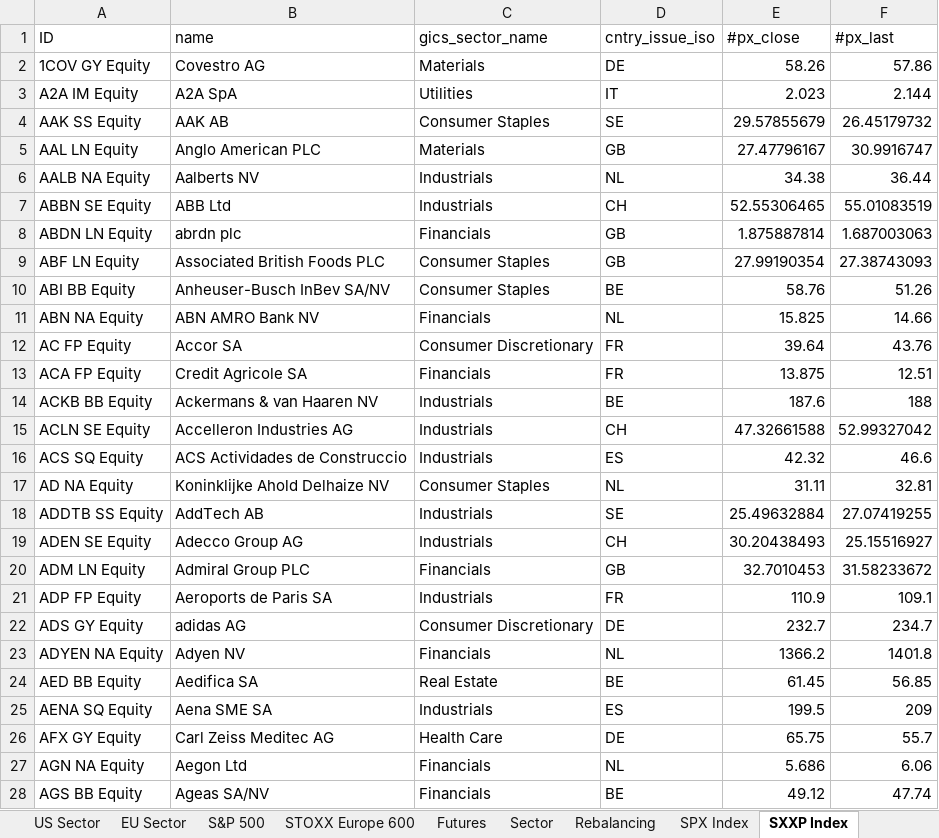
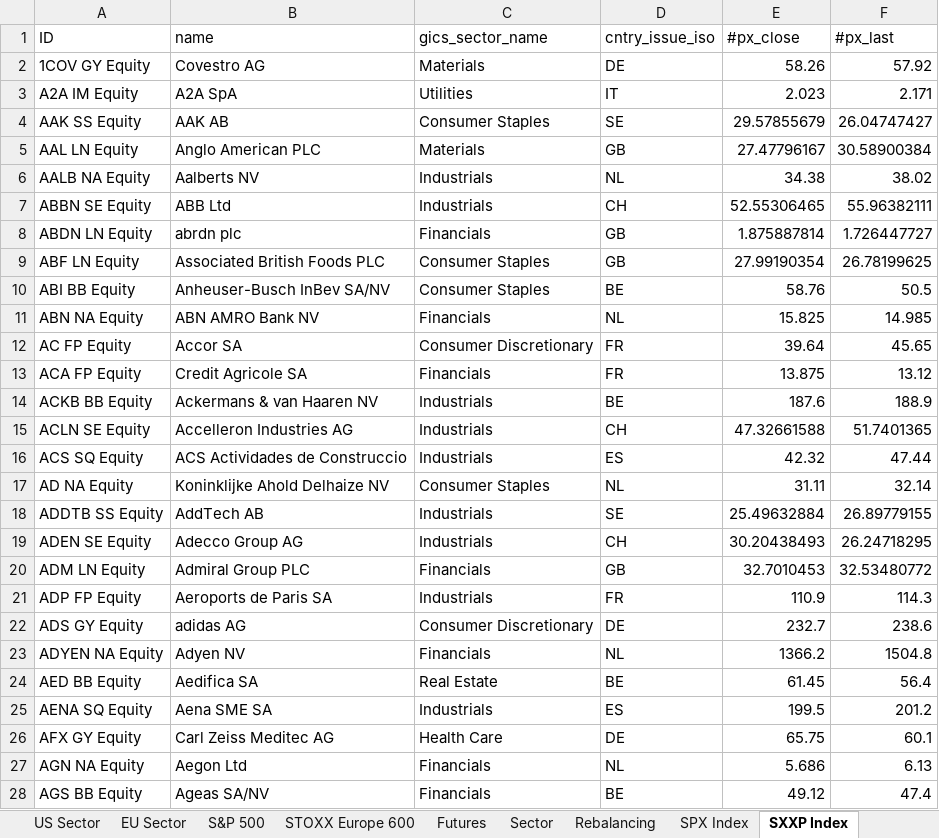
Before and after one commit to ssymhoven/drawdown-rsik, an Excel workbook: data.xlsx, sheet SXXP Index, drawn as a sheet; only a part is shown; values as stored, in another font and other column widths than the file's, no borders; the diff covers the shown part only; the diff names each change by its address in the sheet, - before the commit and + after, or states it on an @@ line.

```diff
--- a/data.xlsx (sheet SXXP Index)
+++ b/data.xlsx (sheet SXXP Index)
-F2 (#px_last): 57.86
+F2 (#px_last): 57.92
-F3 (#px_last): 2.144
+F3 (#px_last): 2.171
-F4 (#px_last): 26.45179732
+F4 (#px_last): 26.04747427
-F5 (#px_last): 30.9916747
+F5 (#px_last): 30.58900384
-F6 (#px_last): 36.44
+F6 (#px_last): 38.02
-F7 (#px_last): 55.01083519
+F7 (#px_last): 55.96382111
-F8 (#px_last): 1.687003063
+F8 (#px_last): 1.726447727
-F9 (#px_last): 27.38743093
+F9 (#px_last): 26.78199625
-F10 (#px_last): 51.26
+F10 (#px_last): 50.5
-F11 (#px_last): 14.66
+F11 (#px_last): 14.985
-F12 (#px_last): 43.76
+F12 (#px_last): 45.65
-F13 (#px_last): 12.51
+F13 (#px_last): 13.12
-F14 (#px_last): 188
+F14 (#px_last): 188.9
-F15 (#px_last): 52.99327042
+F15 (#px_last): 51.7401365
-F16 (#px_last): 46.6
+F16 (#px_last): 47.44
-F17 (#px_last): 32.81
+F17 (#px_last): 32.14
-F18 (#px_last): 27.07419255
+F18 (#px_last): 26.89779155
-F19 (#px_last): 25.15516927
+F19 (#px_last): 26.24718295
-F20 (#px_last): 31.58233672
+F20 (#px_last): 32.53480772
-F21 (#px_last): 109.1
+F21 (#px_last): 114.3
-F22 (#px_last): 234.7
+F22 (#px_last): 238.6
-F23 (#px_last): 1401.8
+F23 (#px_last): 1504.8
-F24 (#px_last): 56.85
+F24 (#px_last): 56.4
-F25 (#px_last): 209
+F25 (#px_last): 201.2
-F26 (#px_last): 55.7
+F26 (#px_last): 60.1
-F27 (#px_last): 6.06
+F27 (#px_last): 6.13
-F28 (#px_last): 47.74
+F28 (#px_last): 47.4
```
Also changed, not shown: 571 edited cells elsewhere in this sheet, sheet STOXX Europe 600, sheet S&P 500, sheet Stocks, sheet Funds, sheet SPX Index, sheet EU Sector, 4 more sheets, formulas that keep their value, 40 other files.
